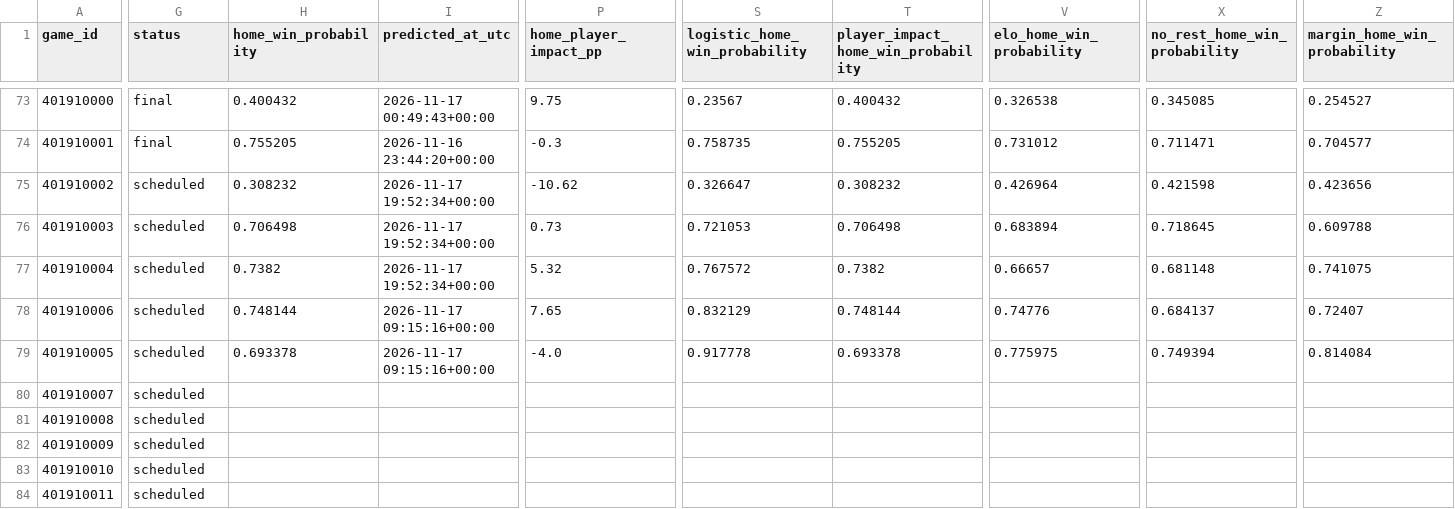
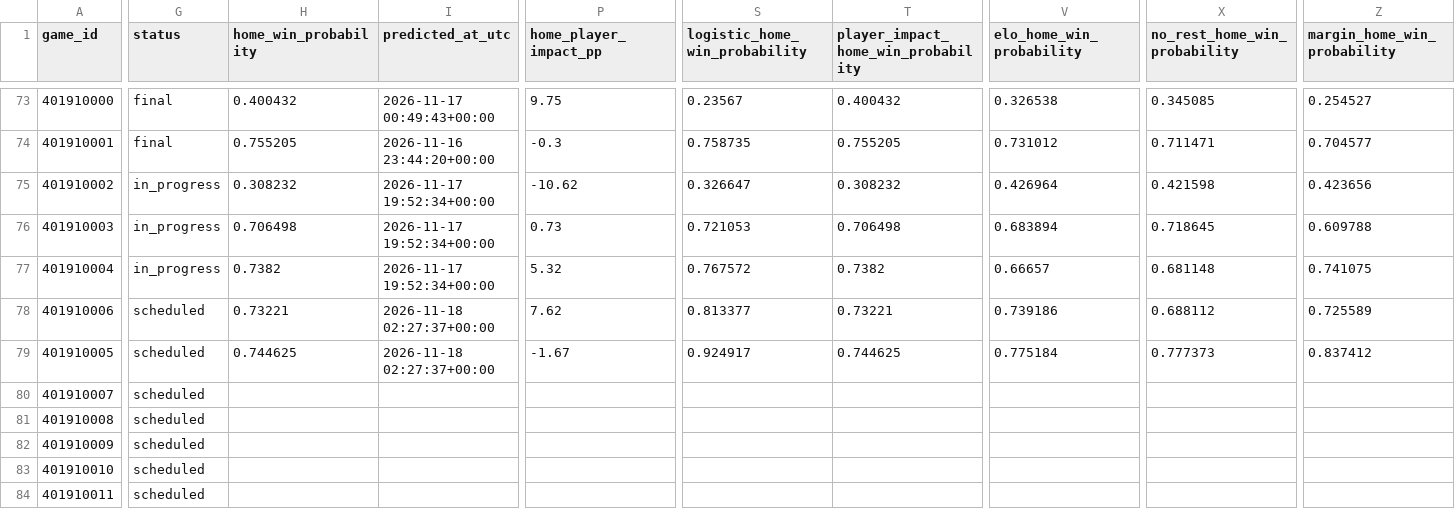
Before and after one commit to brianbzeng/nbamodel, a CSV file: data/raw/nba_daily_predictions.csv, drawn as a sheet; only a part is shown, gaps mark what is left out; the diff covers the shown part only; the diff names each change by its address in the sheet, - before the commit and + after, or states it on an @@ line.

```diff
--- a/data/raw/nba_daily_predictions.csv
+++ b/data/raw/nba_daily_predictions.csv
-G75:G77 (status): scheduled
+G75:G77 (status): in_progress
-H78 (home_win_probability): 0.748144
+H78 (home_win_probability): 0.73221
-I78:I79 (predicted_at_utc): 2026-11-17 09:15:16+00:00
+I78:I79 (predicted_at_utc): 2026-11-18 02:27:37+00:00
-P78 (home_player_impact_pp): 7.65
+P78 (home_player_impact_pp): 7.62
-S78 (logistic_home_win_probability): 0.832129
+S78 (logistic_home_win_probability): 0.813377
-T78: 0.748144
+T78: 0.73221
-V78 (elo_home_win_probability): 0.74776
+V78 (elo_home_win_probability): 0.739186
-X78 (no_rest_home_win_probability): 0.684137
+X78 (no_rest_home_win_probability): 0.688112
-Z78 (margin_home_win_probability): 0.72407
+Z78 (margin_home_win_probability): 0.725589
-H79 (home_win_probability): 0.693378
+H79 (home_win_probability): 0.744625
-P79 (home_player_impact_pp): -4.0
+P79 (home_player_impact_pp): -1.67
-S79 (logistic_home_win_probability): 0.917778
+S79 (logistic_home_win_probability): 0.924917
-T79: 0.693378
+T79: 0.744625
-V79 (elo_home_win_probability): 0.775975
+V79 (elo_home_win_probability): 0.775184
-X79 (no_rest_home_win_probability): 0.749394
+X79 (no_rest_home_win_probability): 0.777373
-Z79 (margin_home_win_probability): 0.814084
+Z79 (margin_home_win_probability): 0.837412
```
Also changed, not shown: 18 edited cells elsewhere in this file, data/raw/official_nba_injuries_by_team_live.csv, 1 other file.
